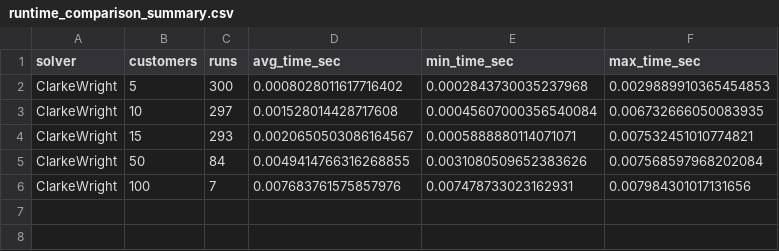
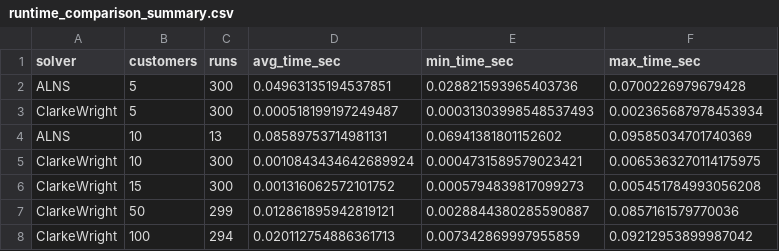
Before and after one commit to mjessey/2E-EVRP_Clarke-Wright_vs_EA, a CSV file: graphs/runtime_comparison_summary.csv, drawn as a sheet.

```diff
--- a/graphs/runtime_comparison_summary.csv
+++ b/graphs/runtime_comparison_summary.csv
@@ -1,6 +1,8 @@
 solver,customers,runs,avg_time_sec,min_time_sec,max_time_sec
-ClarkeWright,5,300,0.0008028011617716402,0.0002843730035237968,0.0029889910365454853
-ClarkeWright,10,297,0.001528014428717608,0.00045607000356540084,0.006732666050083935
-ClarkeWright,15,293,0.0020650503086164567,0.0005888880114071071,0.007532451010774821
-ClarkeWright,50,84,0.0049414766316268855,0.0031080509652383626,0.007568597968202084
-ClarkeWright,100,7,0.007683761575857976,0.007478733023162931,0.007984301017131656
+ALNS,5,300,0.04963135194537851,0.028821593965403736,0.0700226979679428
+ClarkeWright,5,300,0.000518199197249487,0.00031303998548537493,0.002365687978453934
+ALNS,10,13,0.08589753714981131,0.06941381801152602,0.09585034701740369
+ClarkeWright,10,300,0.0010843434642689924,0.0004731589579023421,0.0065363270114175975
+ClarkeWright,15,300,0.001316062572101752,0.0005794839817099273,0.005451784993056208
+ClarkeWright,50,299,0.012861895942819121,0.0028844380285590887,0.0857161579770036
+ClarkeWright,100,294,0.020112754886361713,0.007342869997955859,0.09212953899987042
```
Also changed, not shown: 7 other files.
